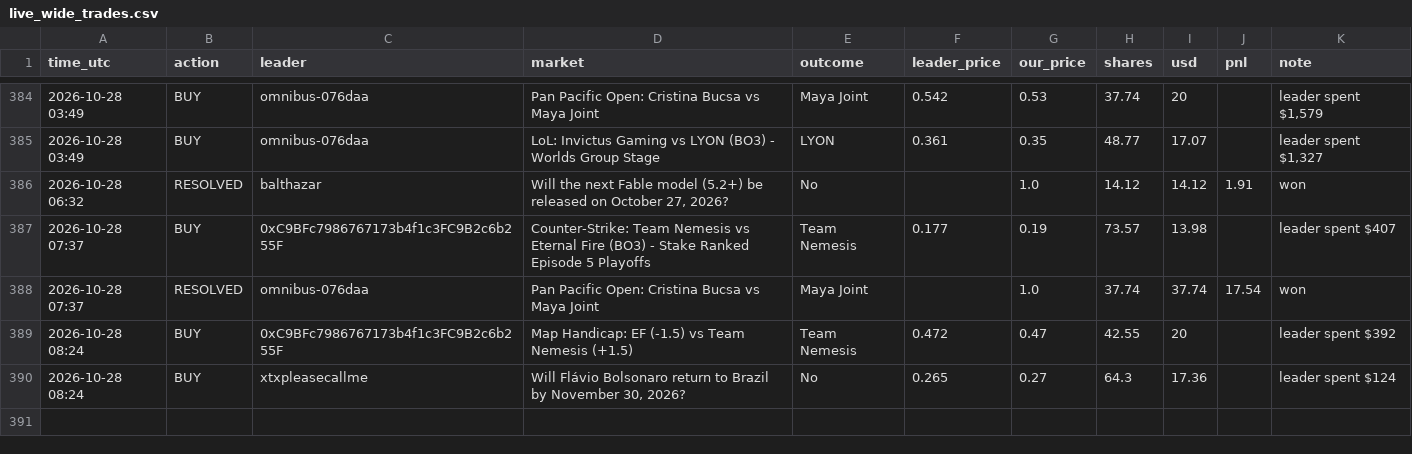
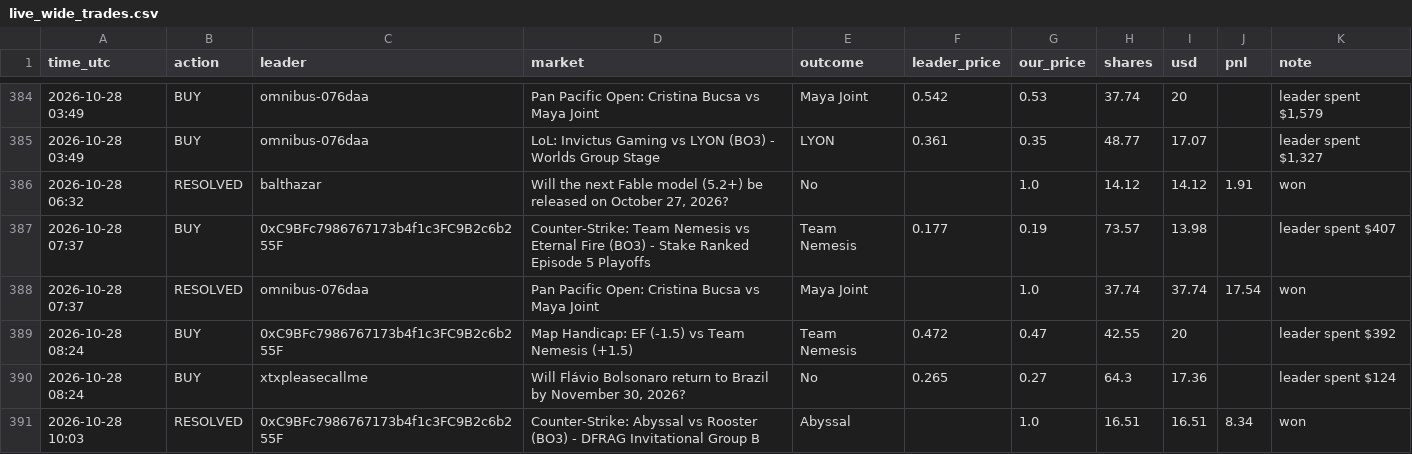
Before and after one commit to Duncan2k04/Polymarket-copybot, a CSV file: data/live_wide_trades.csv, drawn as a sheet; only a part is shown, gaps mark what is left out.

Commit message:
live run 2026-10-28T10:03Z

```diff
--- a/data/live_wide_trades.csv
+++ b/data/live_wide_trades.csv
@@ -390 +390,2 @@ time_utc,action,leader,market,outcome,leader_price,our_price,shares,usd,pnl,note
 2026-10-28 08:24,BUY,xtxpleasecallme,"Will Flávio Bolsonaro return to Brazil by November 30, 2026?",No,0.265,0.27,64.3,17.36,,leader spent $124
+2026-10-28 10:03,RESOLVED,0xC9BFc7986767173b4f1c3FC9B2c6b255F,Counter-Strike: Abyssal vs Rooster (BO3) - DFRAG Invitational Group B,Abyssal,,1.0,16.51,16.51,8.34,won
```
Also changed, not shown: data/live_top5_equity.csv, data/live_wide_equity.csv, 5 other files.
